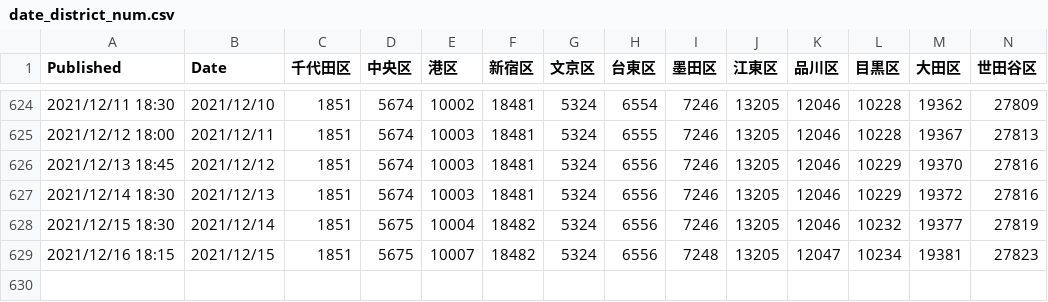
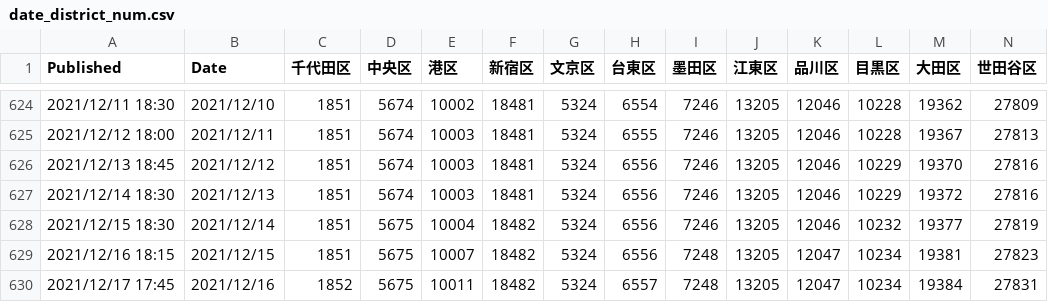
Before and after one commit to mtoyoda/covid19-tokyo-data, a CSV file: district-wise-patients/date_district_num.csv, drawn as a sheet; only a part is shown, gaps mark what is left out; rows hold the shown columns only; the diff names each change by its address in the sheet, - before the commit and + after, or states it on an @@ line.

Commit message:
update data

```diff
--- a/district-wise-patients/date_district_num.csv
+++ b/district-wise-patients/date_district_num.csv
+row 630: 2021/12/17 17:45 | 2021/12/16 | 1852 | 5675 | 10011 | 18482 | 5324 | 6557 | 7248 | 13205 | 12047 | 10234 | 19384 | 27831
```
Also changed, not shown: district-wise-patients/date_district_diff.csv, district-wise-patients/date_district_num_1.csv, 5 other files.
